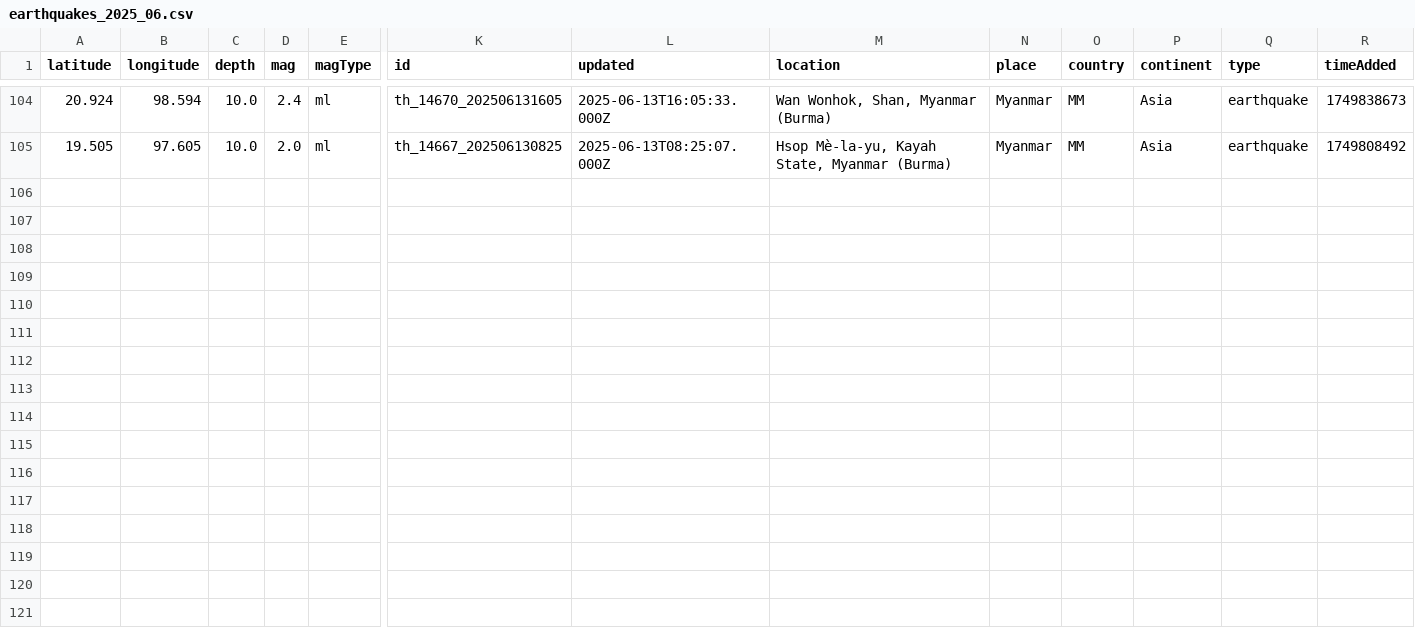
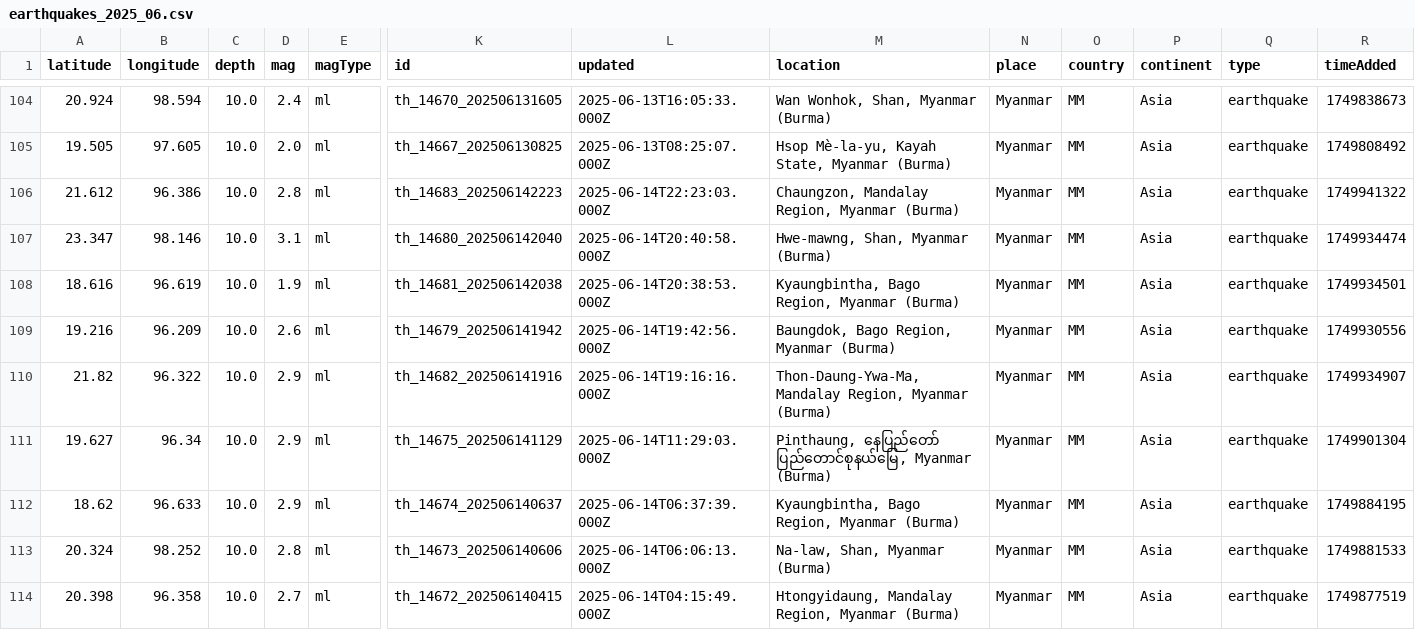
Before and after one commit to akzedevops/mmeqopendata, a CSV file: quake_exports/csv/monthly/earthquakes_2025_06.csv, drawn as a sheet; only a part is shown, gaps mark what is left out; rows hold the shown columns only; the diff names each change by its address in the sheet, - before the commit and + after, or states it on an @@ line.

```diff
--- a/quake_exports/csv/monthly/earthquakes_2025_06.csv
+++ b/quake_exports/csv/monthly/earthquakes_2025_06.csv
+row 106: 21.612 | 96.386 | 10.0 | 2.8 | ml | th_14683_202506142223 | 2025-06-14T22:23:03.000Z | Chaungzon, Mandalay Region, Myanmar (Burma) | Myanmar | MM | Asia | earthquake | 1749941322
+row 107: 23.347 | 98.146 | 10.0 | 3.1 | ml | th_14680_202506142040 | 2025-06-14T20:40:58.000Z | Hwe-mawng, Shan, Myanmar (Burma) | Myanmar | MM | Asia | earthquake | 1749934474
+row 108: 18.616 | 96.619 | 10.0 | 1.9 | ml | th_14681_202506142038 | 2025-06-14T20:38:53.000Z | Kyaungbintha, Bago Region, Myanmar (Burma) | Myanmar | MM | Asia | earthquake | 1749934501
+row 109: 19.216 | 96.209 | 10.0 | 2.6 | ml | th_14679_202506141942 | 2025-06-14T19:42:56.000Z | Baungdok, Bago Region, Myanmar (Burma) | Myanmar | MM | Asia | earthquake | 1749930556
+row 110: 21.82 | 96.322 | 10.0 | 2.9 | ml | th_14682_202506141916 | 2025-06-14T19:16:16.000Z | Thon-Daung-Ywa-Ma, Mandalay Region, Myanmar (Burma) | Myanmar | MM | Asia | earthquake | 1749934907
+row 111: 19.627 | 96.34 | 10.0 | 2.9 | ml | th_14675_202506141129 | 2025-06-14T11:29:03.000Z | Pinthaung, နေပြည်တော် ပြည်တောင်စုနယ်မြေ, Myanmar (Burma) | Myanmar | MM | Asia | earthquake | 1749901304
+row 112: 18.62 | 96.633 | 10.0 | 2.9 | ml | th_14674_202506140637 | 2025-06-14T06:37:39.000Z | Kyaungbintha, Bago Region, Myanmar (Burma) | Myanmar | MM | Asia | earthquake | 1749884195
+row 113: 20.324 | 98.252 | 10.0 | 2.8 | ml | th_14673_202506140606 | 2025-06-14T06:06:13.000Z | Na-law, Shan, Myanmar (Burma) | Myanmar | MM | Asia | earthquake | 1749881533
+row 114: 20.398 | 96.358 | 10.0 | 2.7 | ml | th_14672_202506140415 | 2025-06-14T04:15:49.000Z | Htongyidaung, Mandalay Region, Myanmar (Burma) | Myanmar | MM | Asia | earthquake | 1749877519
```
Also changed, not shown: quake_exports/csv/yearly/earthquakes_2025.csv, 5 other files.
